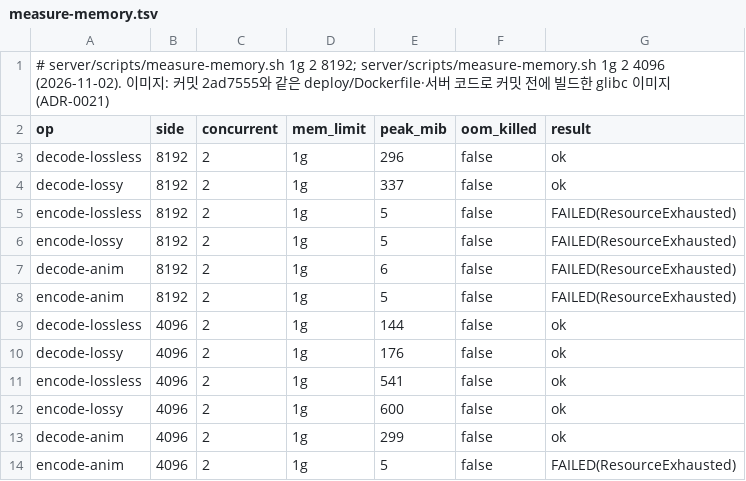
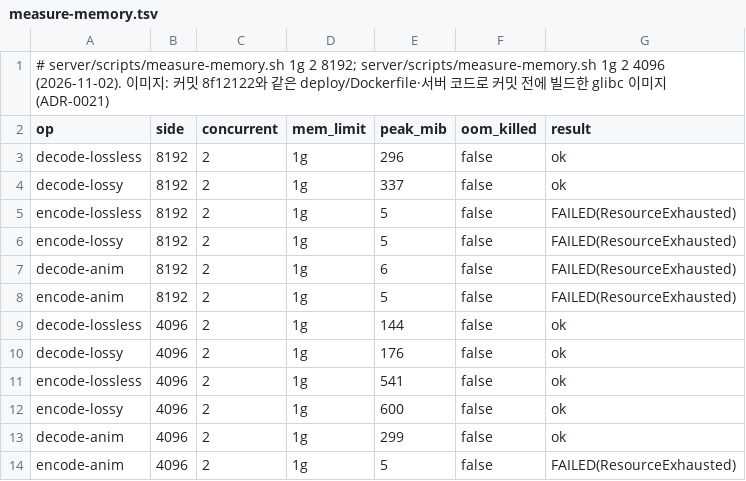
Before and after one commit to rivergod/webp-sidecar, a TSV file: bench/results/2026-11-02-glibc-memory/measure-memory.tsv, drawn as a sheet.

```diff
--- a/bench/results/2026-11-02-glibc-memory/measure-memory.tsv
+++ b/bench/results/2026-11-02-glibc-memory/measure-memory.tsv
@@ -1,2 +1,2 @@
-# server/scripts/measure-memory.sh 1g 2 8192; server/scripts/measure-memory.sh 1g 2 4096 (2026-11-02). 이미지: 커밋 2ad7555와 같은 deploy/Dockerfile·서버 코드로 커밋 전에 빌드한 glibc 이미지(ADR-0021)
+# server/scripts/measure-memory.sh 1g 2 8192; server/scripts/measure-memory.sh 1g 2 4096 (2026-11-02). 이미지: 커밋 8f12122와 같은 deploy/Dockerfile·서버 코드로 커밋 전에 빌드한 glibc 이미지(ADR-0021)
 op	side	concurrent	mem_limit	peak_mib	oom_killed	result
```
Also changed, not shown: 21 other files.
